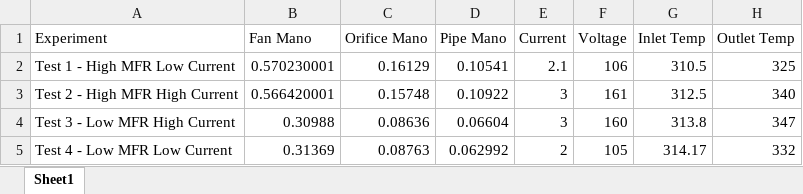
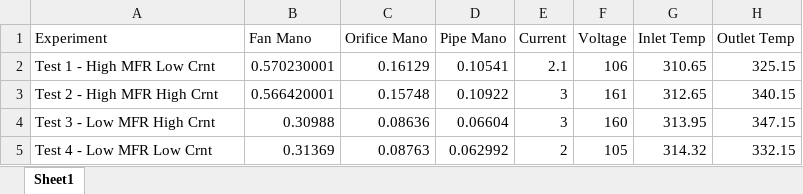
Before and after one commit to bryankeating10/School-Programs, an Excel workbook: Forced Convection/Measured Data.xlsx, sheet Sheet1, drawn as a sheet; values as stored, in another font and other column widths than the file's, no borders; the diff names each change by its address in the sheet, - before the commit and + after, or states it on an @@ line.

```diff
--- a/Forced Convection/Measured Data.xlsx (sheet Sheet1)
+++ b/Forced Convection/Measured Data.xlsx (sheet Sheet1)
-A2 (Experiment): Test 1 - High MFR Low Current
+A2 (Experiment): Test 1 - High MFR Low Crnt
-G2 (Inlet Temp): 310.5
+G2 (Inlet Temp): 310.65
-H2 (Outlet Temp): 325
+H2 (Outlet Temp): 325.15
-A3 (Experiment): Test 2 - High MFR High Current
+A3 (Experiment): Test 2 - High MFR High Crnt
-G3 (Inlet Temp): 312.5
+G3 (Inlet Temp): 312.65
-H3 (Outlet Temp): 340
+H3 (Outlet Temp): 340.15
-A4 (Experiment): Test 3 - Low MFR High Current
+A4 (Experiment): Test 3 - Low MFR High Crnt
-G4 (Inlet Temp): 313.8
+G4 (Inlet Temp): 313.95
-H4 (Outlet Temp): 347
+H4 (Outlet Temp): 347.15
-A5 (Experiment): Test 4 - Low MFR Low Current
+A5 (Experiment): Test 4 - Low MFR Low Crnt
-G5 (Inlet Temp): 314.17
+G5 (Inlet Temp): 314.32
-H5 (Outlet Temp): 332
+H5 (Outlet Temp): 332.15
```
Also changed, not shown: Forced Convection/Forced Convection Calculations.xlsx, Forced Convection/Formatted Test Data.xlsx, 2 other files.
